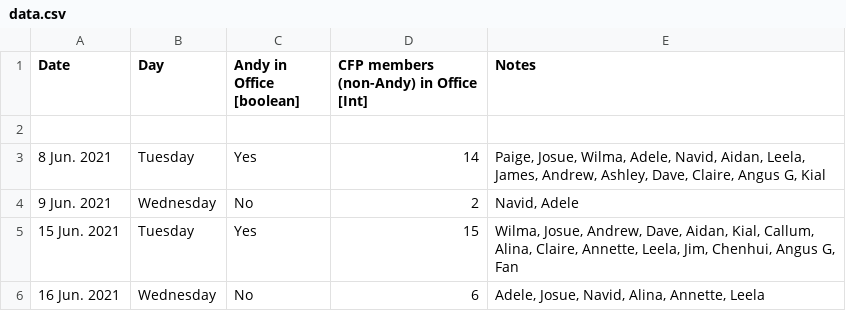
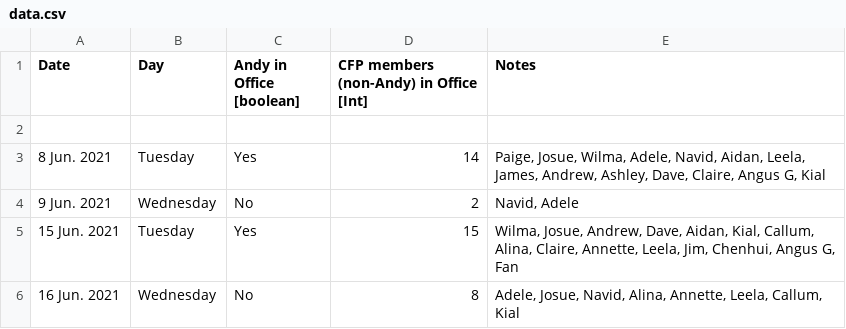
Before and after one commit to ClimateFluidPhysics-ANU/Office-on-Wednesdays-correlations-paper, a CSV file: data/data.csv, drawn as a sheet.

Commit message:
Update data.csv

```diff
--- a/data/data.csv
+++ b/data/data.csv
@@ -5,2 +5,2 @@ Date; Day; Andy in Office [boolean]; CFP members (non-Andy) in Office [Int]; Not
 15 Jun. 2021; Tuesday; Yes; 15; Wilma, Josue, Andrew, Dave, Aidan, Kial, Callum, Alina, Claire, Annette, Leela, Jim, Chenhui, Angus G, Fan
-16 Jun. 2021; Wednesday; No; 6; Adele, Josue, Navid, Alina, Annette, Leela
+16 Jun. 2021; Wednesday; No; 8; Adele, Josue, Navid, Alina, Annette, Leela, Callum, Kial
```
